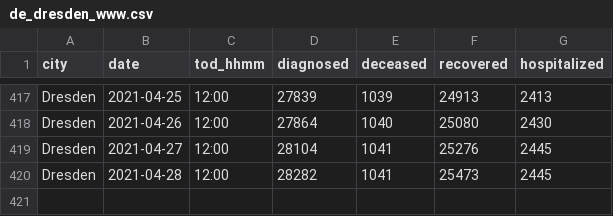
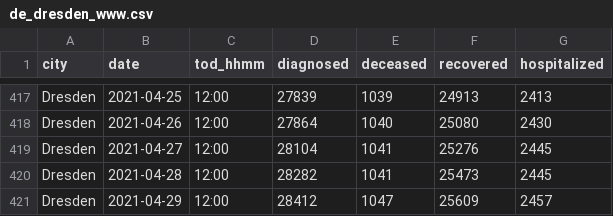
Before and after one commit to psteinb/covid19-curve-your-city, a CSV file: data/de_dresden_www.csv, drawn as a sheet; only a part is shown, gaps mark what is left out; the diff names each change by its address in the sheet, - before the commit and + after, or states it on an @@ line.

Commit message:
Commit from GitHub Actions (Data Provider)

```diff
--- a/data/de_dresden_www.csv
+++ b/data/de_dresden_www.csv
+row 421: Dresden | 2021-04-29 | 12:00 | 28412 | 1047 | 25609 | 2457
```
Also changed, not shown: 2 other files.
